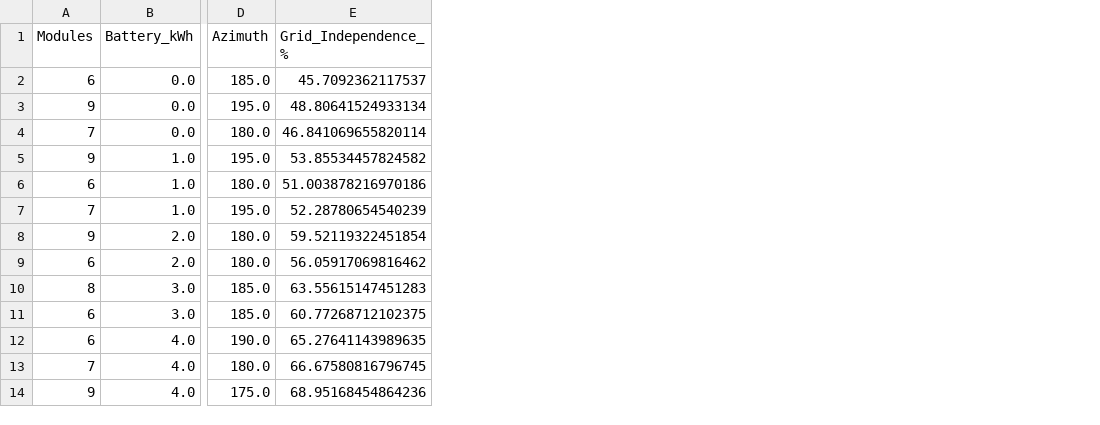
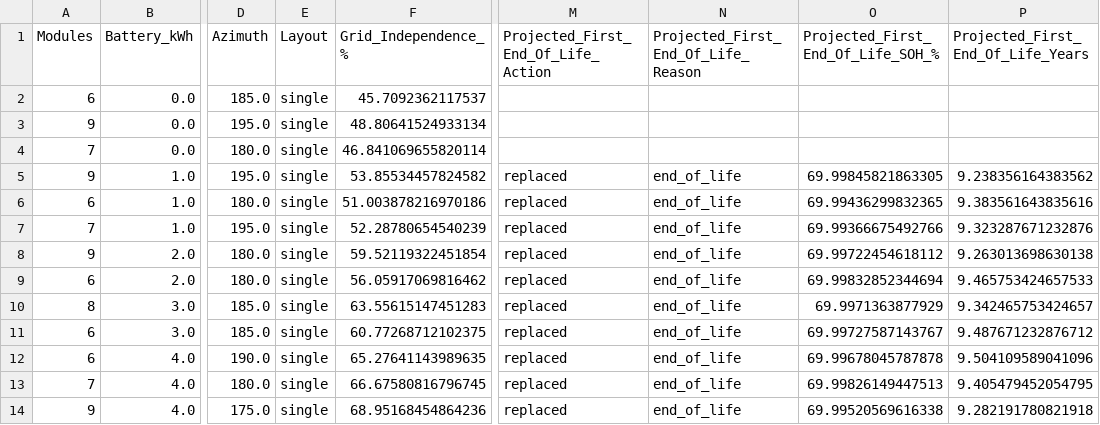
Before and after one commit to Str4vinci/breos, a CSV file: docs/examples/_results/nsga2_front/pareto.csv, drawn as a sheet; only a part is shown, gaps mark what is left out; the diff names each change by its address in the sheet, - before the commit and + after, or states it on an @@ line.

Commit message:
docs: regenerate the example-gallery results for 0.7.1
Every stored number is unchanged. The NSGA-II front gains the layout and
first end-of-life columns that 0.7.1 adds to optimizer output, and every
case is stamped with 0.7.1.

```diff
--- a/docs/examples/_results/nsga2_front/pareto.csv
+++ b/docs/examples/_results/nsga2_front/pareto.csv
+column E (Layout), rows 2-14: all single
+column M, rows 1-14: Projected_First_End_Of_Life_Action |  |  |  | replaced | replaced | replaced | replaced | replaced | replaced | replaced | replaced | replaced | replaced
+column N, rows 1-14: Projected_First_End_Of_Life_Reason |  |  |  | end_of_life | end_of_life | end_of_life | end_of_life | end_of_life | end_of_life | end_of_life | end_of_life | end_of_life | end_of_life
+column O, rows 1-14: Projected_First_End_Of_Life_SOH_% |  |  |  | 69.99845821863305 | 69.99436299832365 | 69.99366675492766 | 69.99722454618112 | 69.99832852344694 | 69.9971363877929 | 69.99727587143767 | 69.99678045787878 | 69.99826149447513 | 69.99520569616338
+column P, rows 1-14: Projected_First_End_Of_Life_Years |  |  |  | 9.238356164383562 | 9.383561643835616 | 9.323287671232876 | 9.263013698630138 | 9.465753424657533 | 9.342465753424657 | 9.487671232876712 | 9.504109589041096 | 9.405479452054795 | 9.282191780821918
```
Also changed, not shown: 15 other files.
